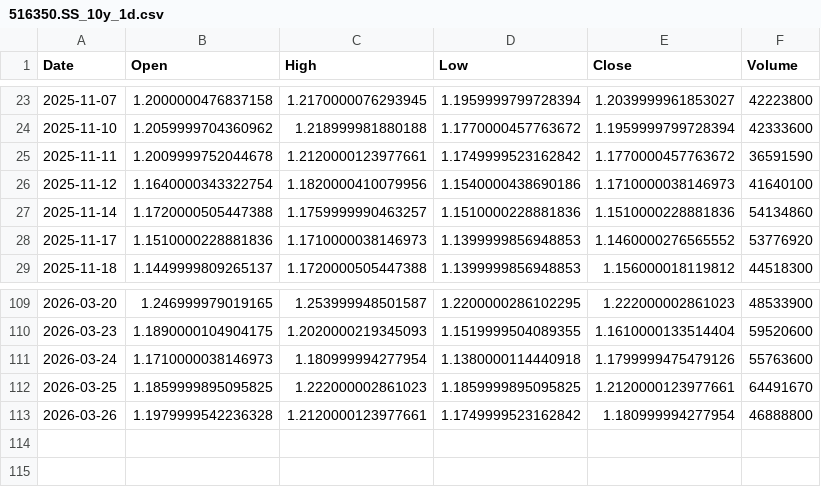
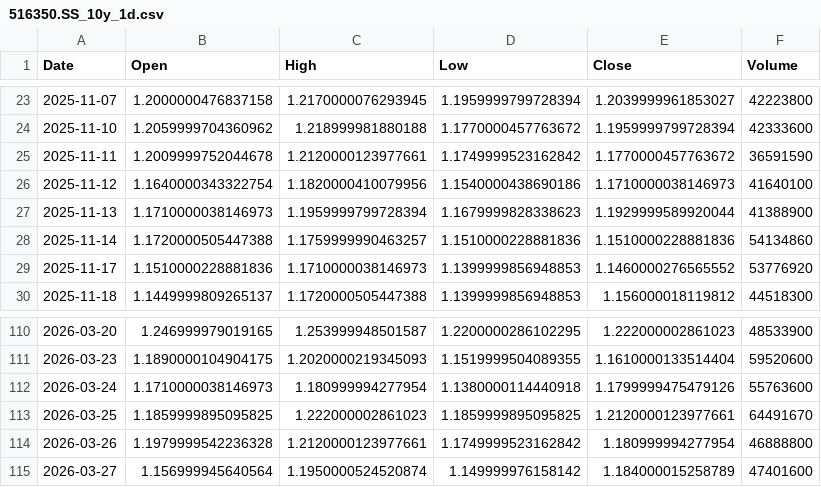
Before and after one commit to cnhjp/quant-trading-system, a CSV file: data/516350.SS_10y_1d.csv, drawn as a sheet; only a part is shown, gaps mark what is left out.

```diff
--- a/data/516350.SS_10y_1d.csv
+++ b/data/516350.SS_10y_1d.csv
@@ -26,2 +26,3 @@ Date,Open,High,Low,Close,Volume
 2025-11-12,1.1640000343322754,1.1820000410079956,1.1540000438690186,1.1710000038146973,41640100
+2025-11-13,1.1710000038146973,1.1959999799728394,1.1679999828338623,1.1929999589920044,41388900
 2025-11-14,1.1720000505447388,1.1759999990463257,1.1510000228881836,1.1510000228881836,54134860
@@ -113 +114,2 @@ Date,Open,High,Low,Close,Volume
 2026-03-26,1.1979999542236328,1.2120000123977661,1.1749999523162842,1.180999994277954,46888800
+2026-03-27,1.156999945640564,1.1950000524520874,1.149999976158142,1.184000015258789,47401600
```
Also changed, not shown: data/3033.HK_10y_1d.csv, data/510300.SS_10y_1d.csv, 3 other files.
